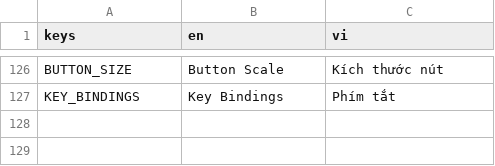
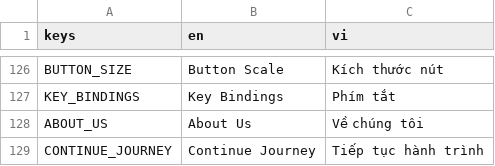
Before and after one commit to GnasValluk/3D-Cube-Lite, a CSV file: translations/game.csv, drawn as a sheet; only a part is shown, gaps mark what is left out; the diff names each change by its address in the sheet, - before the commit and + after, or states it on an @@ line.

```diff
--- a/translations/game.csv
+++ b/translations/game.csv
+row 128: ABOUT_US | About Us | Về chúng tôi
+row 129: CONTINUE_JOURNEY | Continue Journey | Tiếp tục hành trình
```
Also changed, not shown: 10 other files.
